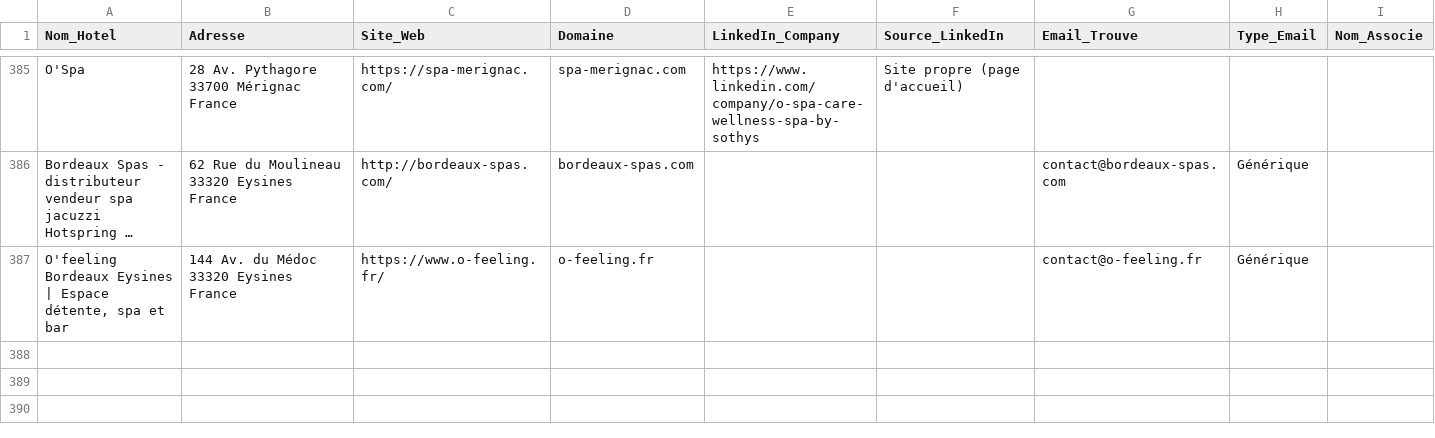
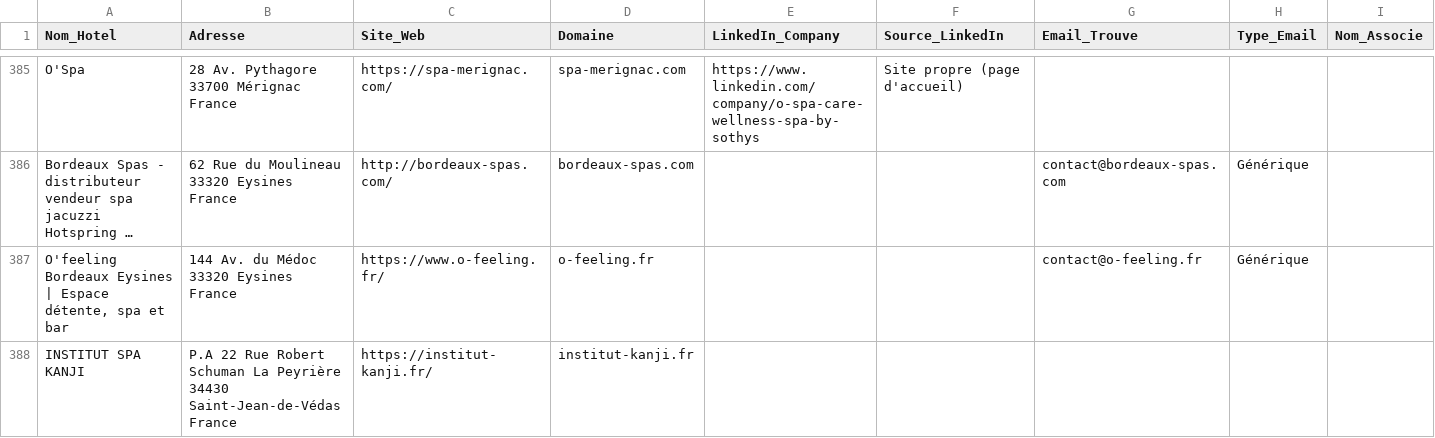
Before and after one commit to tsimokaza01-source/URL-1, a CSV file: hotels_enrichis.csv, drawn as a sheet; only a part is shown, gaps mark what is left out; long unchanged cells end in …; the diff names each change by its address in the sheet, - before the commit and + after, or states it on an @@ line.

```diff
--- a/hotels_enrichis.csv
+++ b/hotels_enrichis.csv
+row 388: INSTITUT SPA KANJI | P.A 22 Rue Robert Schuman La Peyrière 34430 Saint-Jean-de-Védas France | https://institut-kanji.fr/ | institut-kanji.fr
```
Also changed, not shown: liste_hotels.csv.
